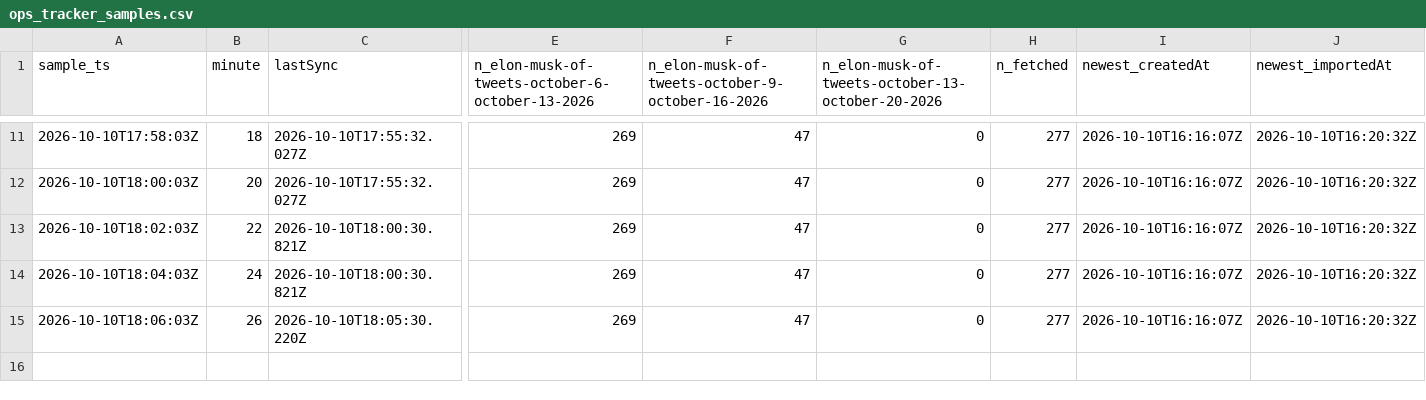
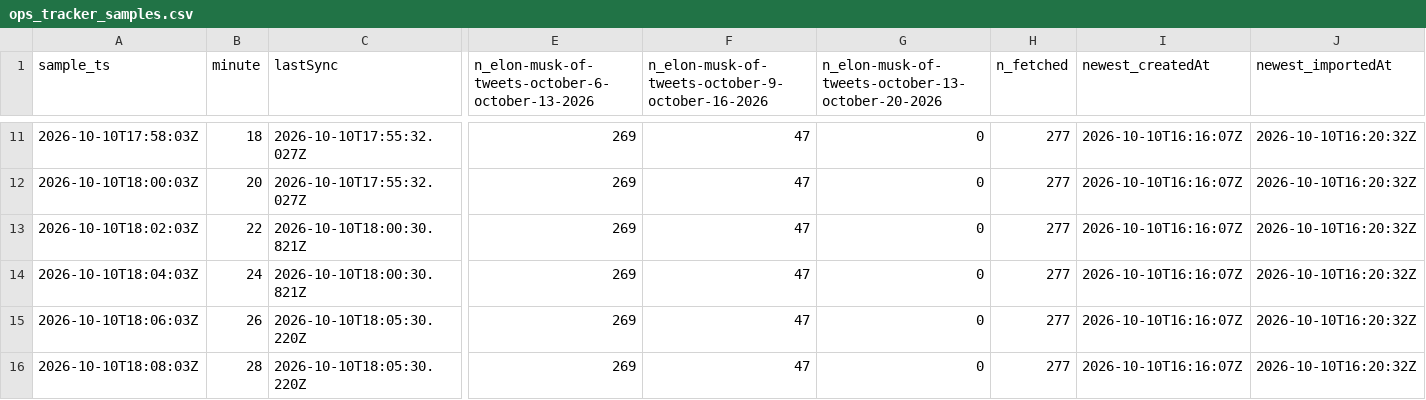
Before and after one commit to arvinhadidi/elon-poly-experiment, a CSV file: elon/data/ops_tracker_samples.csv, drawn as a sheet; only a part is shown, gaps mark what is left out; rows hold the shown columns only; the diff names each change by its address in the sheet, - before the commit and + after, or states it on an @@ line.

```diff
--- a/elon/data/ops_tracker_samples.csv
+++ b/elon/data/ops_tracker_samples.csv
+row 16: 2026-10-10T18:08:03Z | 28 | 2026-10-10T18:05:30.220Z | 269 | 47 | 0 | 277 | 2026-10-10T16:16:07Z | 2026-10-10T16:20:32Z
```
Also changed, not shown: 1 other file.
